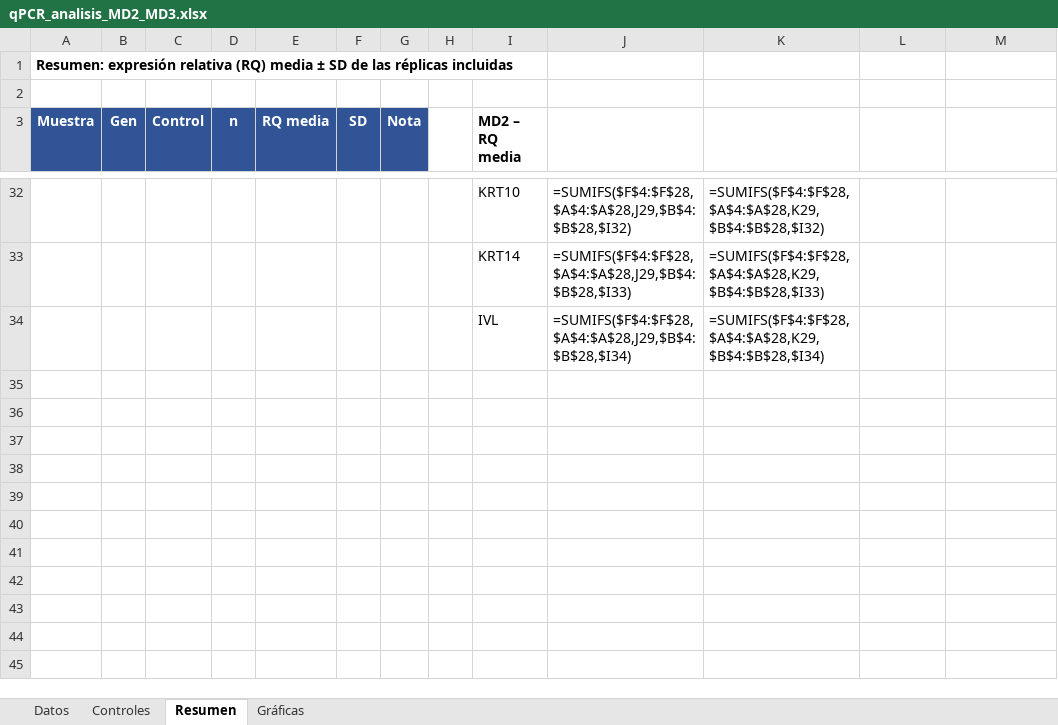
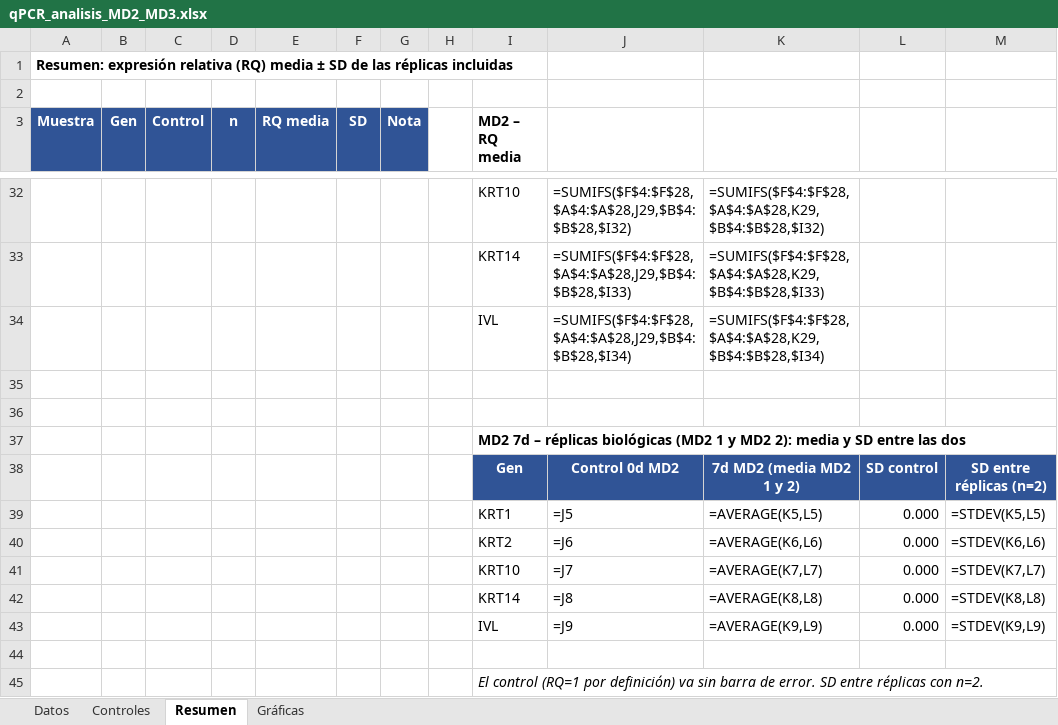
Before and after one commit to mariazubilase-wq/tesis, an Excel workbook: qPCR_analisis_MD2_MD3.xlsx, sheet Resumen, drawn as a sheet; only a part is shown, gaps mark what is left out; values as stored, in another font and other column widths than the file's, no borders; formulas without a stored value are shown as written; the diff names each change by its address in the sheet, - before the commit and + after, or states it on an @@ line.

```diff
--- a/qPCR_analisis_MD2_MD3.xlsx (sheet Resumen)
+++ b/qPCR_analisis_MD2_MD3.xlsx (sheet Resumen)
+row 35: (empty)
+row 36: (empty)
+row 37:  |  |  |  |  |  |  |  | MD2 7d – réplicas biológicas (MD2 1 y MD2 2): media y SD entre las dos
+row 38:  |  |  |  |  |  |  |  | Gen | Control 0d MD2 | 7d MD2 (media MD2 1 y 2) | SD control | SD entre réplicas (n=2)
+row 39:  |  |  |  |  |  |  |  | KRT1 | =J5 | =AVERAGE(K5,L5) | 0.000 | =STDEV(K5,L5)
+row 40:  |  |  |  |  |  |  |  | KRT2 | =J6 | =AVERAGE(K6,L6) | 0.000 | =STDEV(K6,L6)
+row 41:  |  |  |  |  |  |  |  | KRT10 | =J7 | =AVERAGE(K7,L7) | 0.000 | =STDEV(K7,L7)
+row 42:  |  |  |  |  |  |  |  | KRT14 | =J8 | =AVERAGE(K8,L8) | 0.000 | =STDEV(K8,L8)
+row 43:  |  |  |  |  |  |  |  | IVL | =J9 | =AVERAGE(K9,L9) | 0.000 | =STDEV(K9,L9)
+row 44: (empty)
+row 45:  |  |  |  |  |  |  |  | El control (RQ=1 por definición) va sin barra de error. SD entre réplicas con n=2.
```
Also changed, not shown: charts or pictures.
